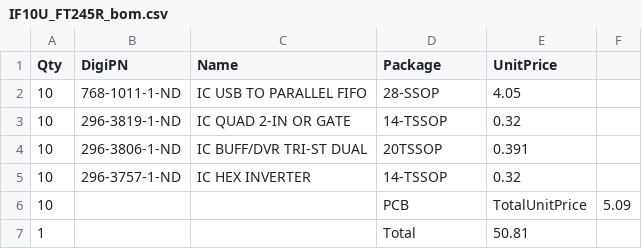
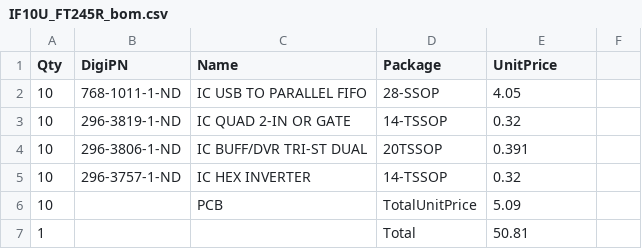
Before and after one commit to rsaxvc/Kenwood-TS-680S-Adapter, a CSV file: schematics/IF10U_FT245R_bom.csv, drawn as a sheet; removed rows and columns are numbered as before the commit, all else as after; the diff names each change by its address in the sheet, - before the commit and + after, or states it on an @@ line.

Commit message:
Update IF10U_FT245R_bom.csv

```diff
--- a/schematics/IF10U_FT245R_bom.csv
+++ b/schematics/IF10U_FT245R_bom.csv
-row 6: 10 |  |  | PCB | TotalUnitPrice | 5.09
+row 6: 10 |  | PCB | TotalUnitPrice | 5.09
```
